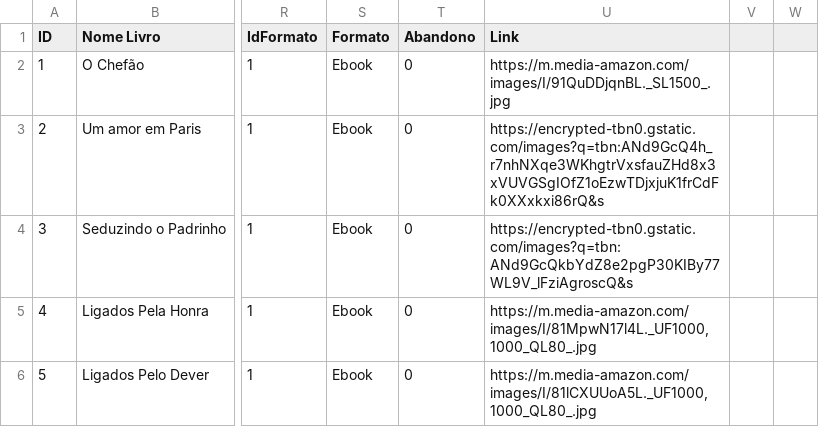
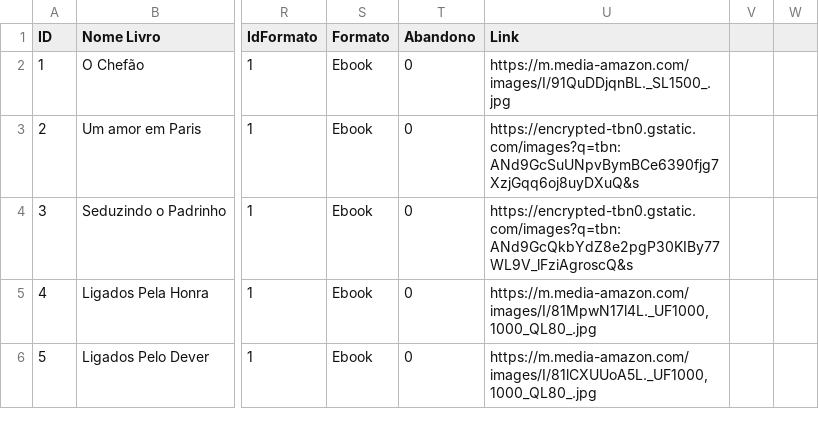
Before and after one commit to fdsantos94/alem-da-capa-analytics, a CSV file: src/data-source/tb_livros.csv, drawn as a sheet; only a part is shown, gaps mark what is left out; the diff names each change by its address in the sheet, - before the commit and + after, or states it on an @@ line.

```diff
--- a/src/data-source/tb_livros.csv
+++ b/src/data-source/tb_livros.csv
-U3 (Link): https://encrypted-tbn0.gstatic.com/images?q=tbn:ANd9GcQ4h_r7nhNXqe3WKhgtrVxsfauZHd8x3xVUVGSgIOfZ1oEzwTDjxjuK1frCdFk0XXxkxi86rQ&s
+U3 (Link): https://encrypted-tbn0.gstatic.com/images?q=tbn:ANd9GcSuUNpvBymBCe6390fjg7XzjGqq6oj8uyDXuQ&s
```
Also changed, not shown: 3 other files.
